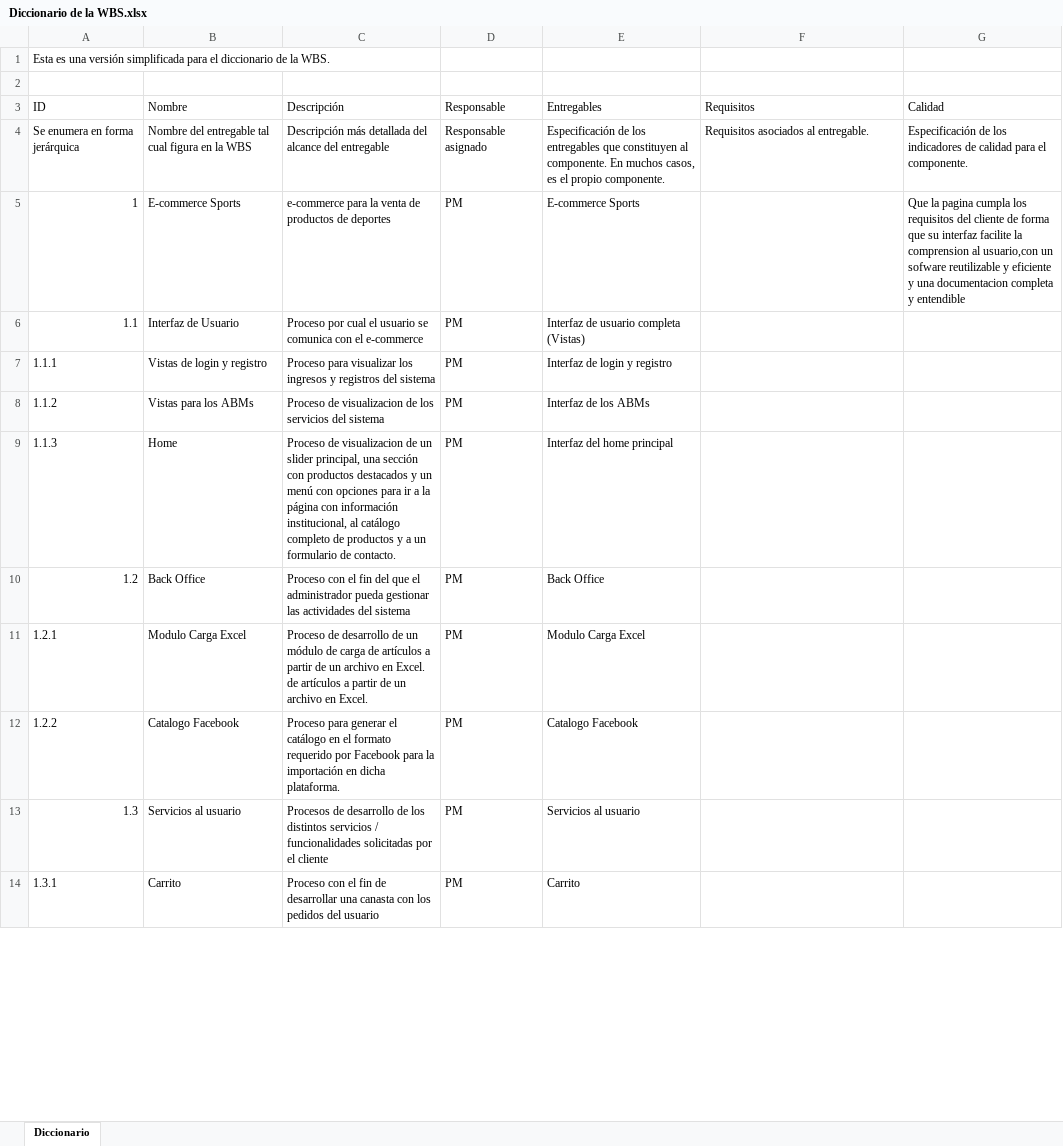
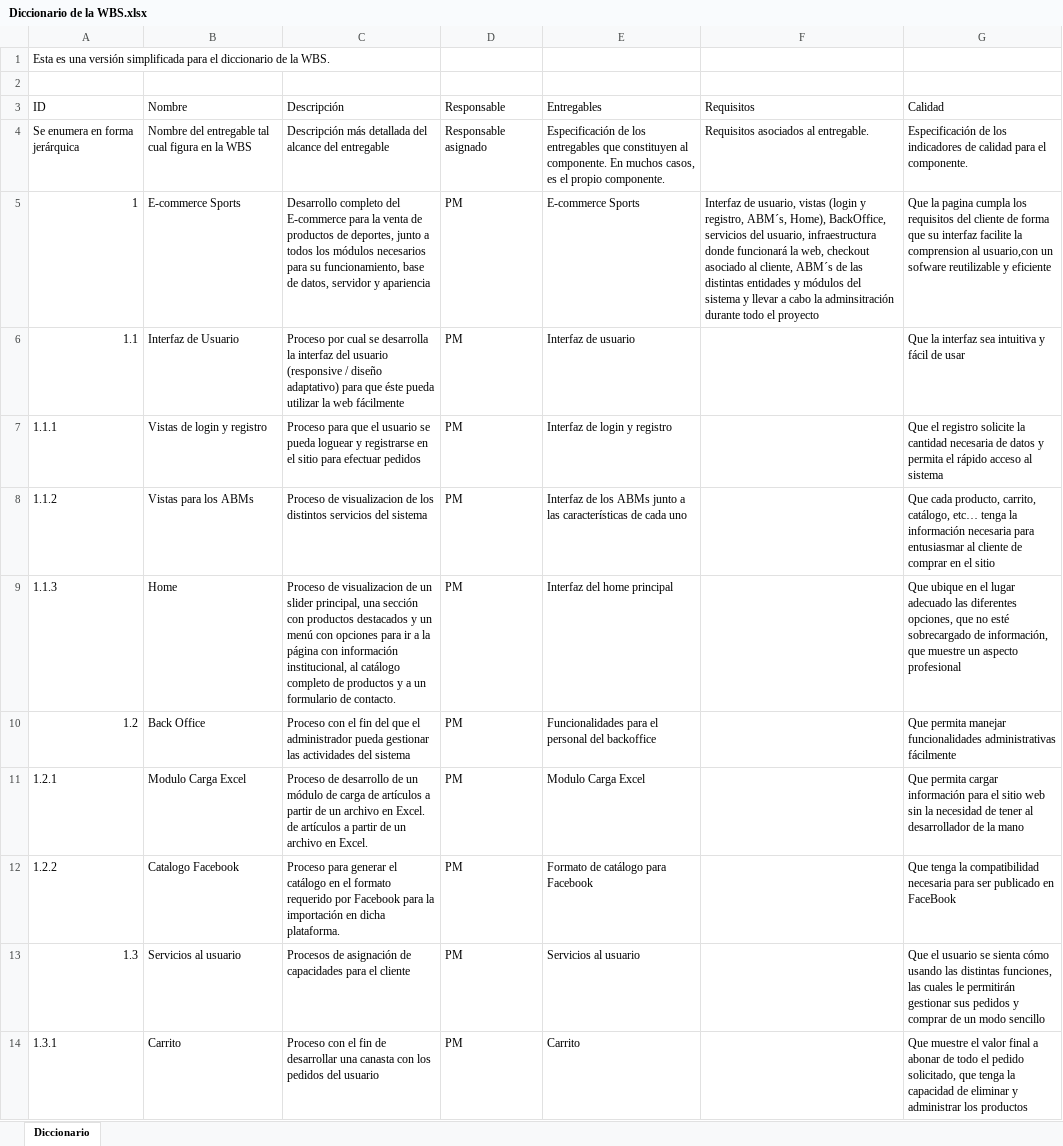
Before and after one commit to FrancoBorsani/Ecommerce-Sports, an Excel workbook: Diccionario de la WBS.xlsx, sheet Diccionario, drawn as a sheet; only a part is shown; values as stored, in another font and other column widths than the file's, no cell formats; table styles not drawn; the diff covers the shown part only; the diff names each change by its address in the sheet, - before the commit and + after, or states it on an @@ line.

Commit message:
Añadida la calidad para cada uno de los elementos de la WBS

```diff
--- a/Diccionario de la WBS.xlsx (sheet Diccionario)
+++ b/Diccionario de la WBS.xlsx (sheet Diccionario)
-C5 (Descripción): e-commerce para la venta de productos de deportes
+C5 (Descripción): Desarrollo completo del E-commerce para la venta de productos de deportes, junto a todos los módulos necesarios para su funcionamiento, base de datos, servidor y apariencia
-F5 (Requisitos): (empty)
+F5 (Requisitos): Interfaz de usuario, vistas (login y registro, ABM´s, Home), BackOffice, servicios del usuario, infraestructura donde funcionará la web, checkout asociado al cliente, ABM´s de las distintas entidades y módulos del sistema y llevar a cabo la adminsitración durante todo el proyecto
-G5 (Calidad): …y eficiente y una documentacion completa y entendible
+G5 (Calidad): …y eficiente
-C6 (Descripción): …por cual el usuario se comunica con el e-commerce
+C6 (Descripción): …por cual se desarrolla la interfaz del usuario (responsive / diseño adaptativo) para que éste pueda utilizar la web fácilmente
-E6 (Entregables): Interfaz de usuario completa (Vistas)
+E6 (Entregables): Interfaz de usuario
-G6 (Calidad): (empty)
+G6 (Calidad): Que la interfaz sea intuitiva y fácil de usar
-C7 (Descripción): Proceso para visualizar los ingresos y registros del sistema
+C7 (Descripción): Proceso para que el usuario se pueda loguear y registrarse en el sitio para efectuar pedidos
-G7 (Calidad): (empty)
+G7 (Calidad): Que el registro solicite la cantidad necesaria de datos y permita el rápido acceso al sistema
-C8 (Descripción): …de los servicios del…
+C8 (Descripción): …de los distintos servicios del…
-E8 (Entregables): Interfaz de los ABMs
+E8 (Entregables): Interfaz de los ABMs junto a las características de cada uno
-G8 (Calidad): (empty)
+G8 (Calidad): Que cada producto, carrito, catálogo, etc… tenga la información necesaria para entusiasmar al cliente de comprar en el sitio
-G9 (Calidad): (empty)
+G9 (Calidad): Que ubique en el lugar adecuado las diferentes opciones, que no esté sobrecargado de información, que muestre un aspecto profesional
-E10 (Entregables): Back Office
+E10 (Entregables): Funcionalidades para el personal del backoffice
-G10 (Calidad): (empty)
+G10 (Calidad): Que permita manejar funcionalidades administrativas fácilmente
-G11 (Calidad): (empty)
+G11 (Calidad): Que permita cargar información para el sitio web sin la necesidad de tener al desarrollador de la mano
-E12 (Entregables): Catalogo Facebook
+E12 (Entregables): Formato de catálogo para Facebook
-G12 (Calidad): (empty)
+G12 (Calidad): Que tenga la compatibilidad necesaria para ser publicado en FaceBook
-C13 (Descripción): Procesos de desarrollo de los distintos servicios / funcionalidades solicitadas por el cliente
+C13 (Descripción): Procesos de asignación de capacidades para el cliente
-G13 (Calidad): (empty)
+G13 (Calidad): Que el usuario se sienta cómo usando las distintas funciones, las cuales le permitirán gestionar sus pedidos y comprar de un modo sencillo
-G14 (Calidad): (empty)
+G14 (Calidad): Que muestre el valor final a abonar de todo el pedido solicitado, que tenga la capacidad de eliminar y administrar los productos
```
Also changed, not shown: 37 edited cells elsewhere in this sheet, cell formats.
